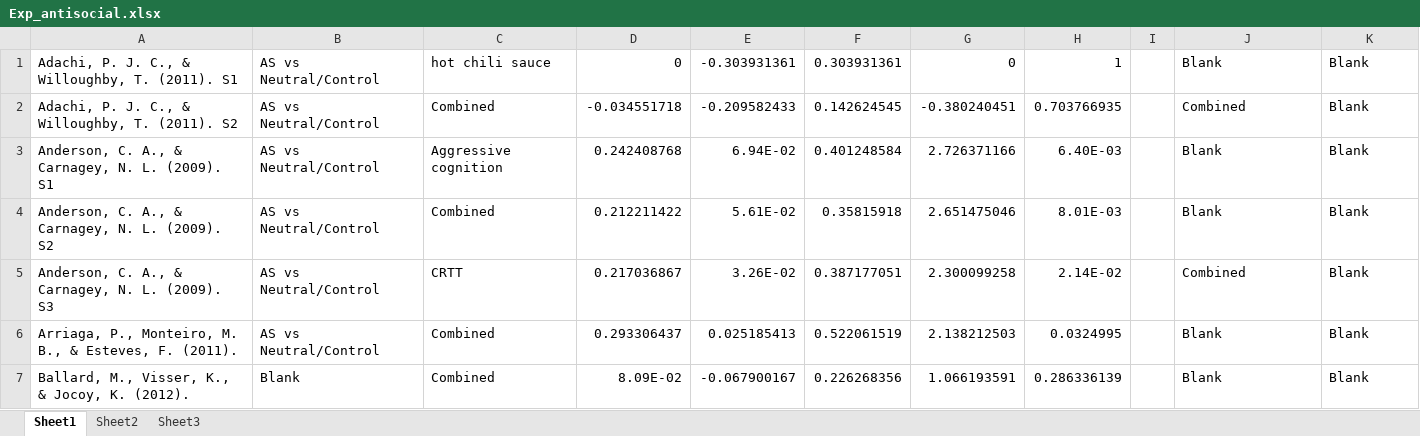
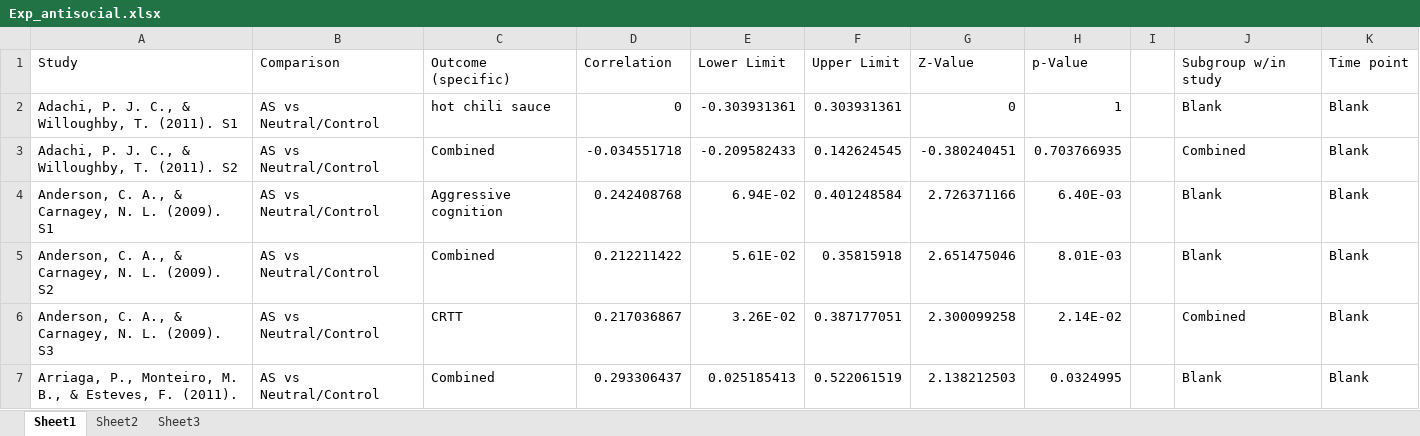
Before and after one commit to Joe-Hilgard/Greietemeyer_meta, an Excel workbook: aggregated_datasets/Exp_antisocial.xlsx, sheet Sheet1, drawn as a sheet; only a part is shown; the shorter side is filled out with more unchanged rows; values as stored, in another font and other column widths than the file's, no borders; the diff names each change by its address in the sheet, - before the commit and + after, or states it on an @@ line.

```diff
--- a/aggregated_datasets/Exp_antisocial.xlsx (sheet Sheet1)
+++ b/aggregated_datasets/Exp_antisocial.xlsx (sheet Sheet1)
+row 1: Study | Comparison | Outcome (specific) | Correlation | Lower Limit | Upper Limit | Z-Value | p-Value |  | Subgroup w/in study | Time point
```
Also changed, not shown: aggregated_datasets/Exp_affect_antisocial.xlsx, aggregated_datasets/Exp_behavior_antisocial.xlsx.
